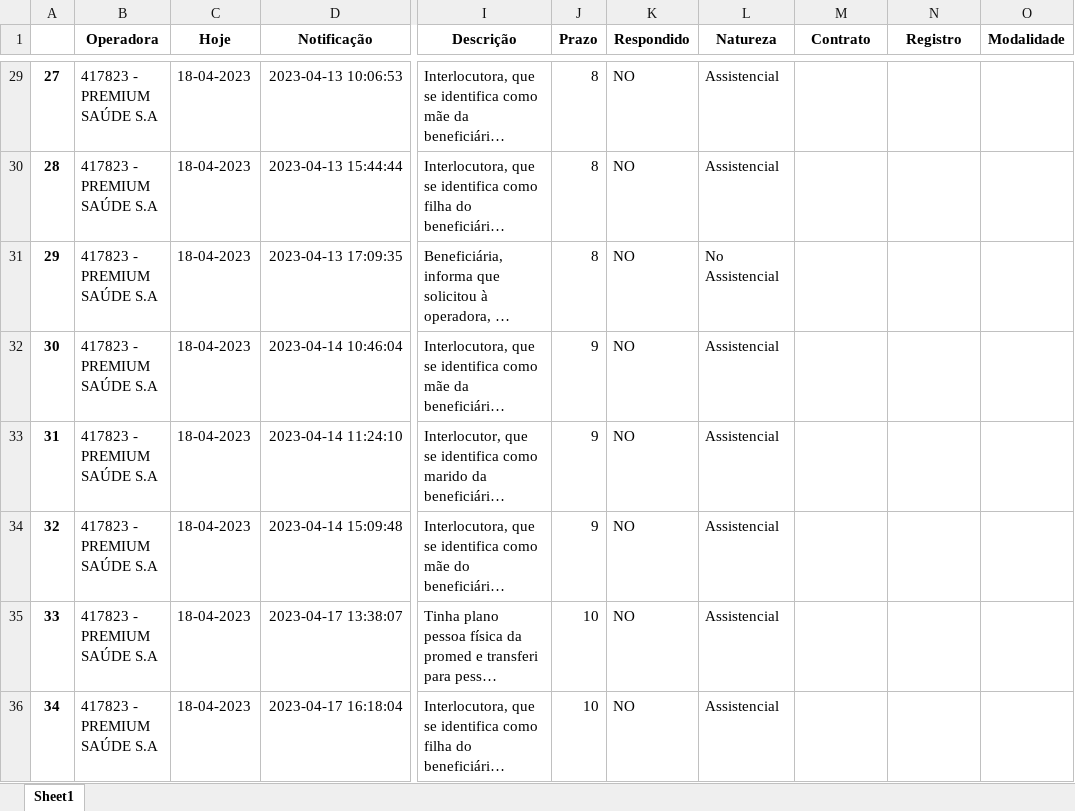
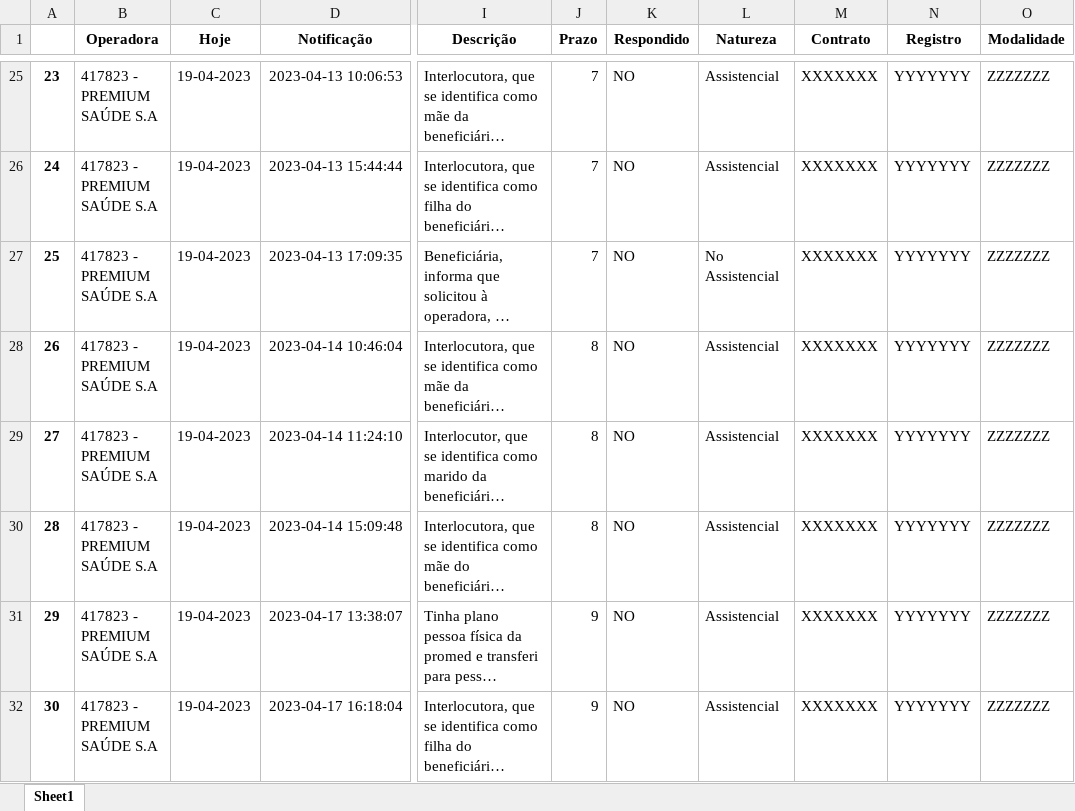
Before and after one commit to amantino69/nipon1, an Excel workbook: planilha/tarefas.xlsx, sheet Sheet1, drawn as a sheet; only a part is shown, gaps mark what is left out; long unchanged cells end in …; values as stored, in another font and other column widths than the file's, no borders; addresses are those after the commit; the diff covers the shown part only; the diff names each change by its address in the sheet, - before the commit and + after, or states it on an @@ line.

Commit message:
Mais ajustes em Cont. Modali. Registro

```diff
--- a/planilha/tarefas.xlsx (sheet Sheet1)
+++ b/planilha/tarefas.xlsx (sheet Sheet1)
@@ column A renumbered between rows 9 and 38 @@
-C25:C32 (Hoje): 18-04-2023
+C25:C32 (Hoje): 19-04-2023
-J25:J27 (Prazo): 8
+J25:J27 (Prazo): 7
-M25:M32 (Contrato): (empty)
+M25:M32 (Contrato): XXXXXXX
-N25:N32 (Registro): (empty)
+N25:N32 (Registro): YYYYYYY
-O25:O32 (Modalidade): (empty)
+O25:O32 (Modalidade): ZZZZZZZ
-J28:J30 (Prazo): 9
+J28:J30 (Prazo): 8
-J31:J32 (Prazo): 10
+J31:J32 (Prazo): 9
```
Also changed, not shown: 6 added rows, 8 removed rows and 118 edited cells elsewhere in this sheet, planilha/responder.xlsx, 5 other files.
